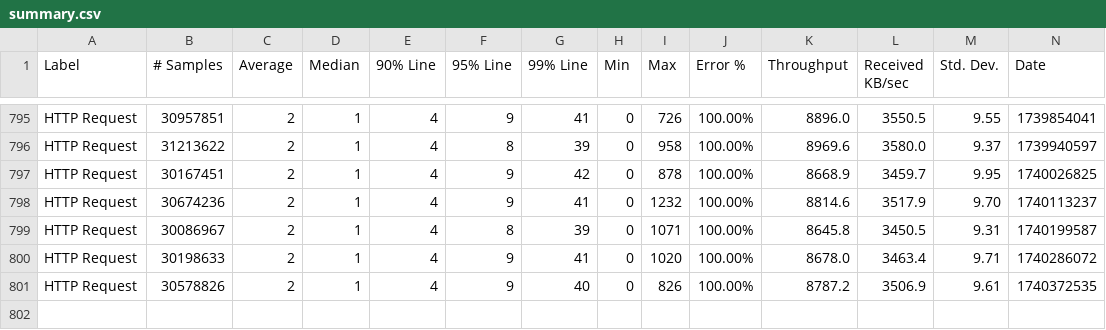
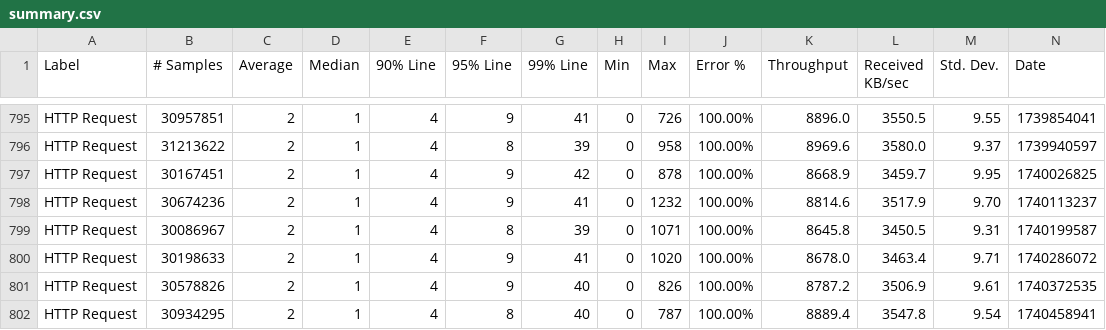
Before and after one commit to ballerina-platform/module-ballerina-auth, a CSV file: load-tests/order_management_service/results/summary.csv, drawn as a sheet; only a part is shown, gaps mark what is left out; rows hold the shown columns only; the diff names each change by its address in the sheet, - before the commit and + after, or states it on an @@ line.

Commit message:
Update order_management_service test results on Tue Feb 25 04:49:34 UTC 2025

```diff
--- a/load-tests/order_management_service/results/summary.csv
+++ b/load-tests/order_management_service/results/summary.csv
+row 802: HTTP Request | 30934295 | 2 | 1 | 4 | 8 | 40 | 0 | 787 | 100.00% | 8889.4 | 3547.8 | 9.54 | 1740458941
```
